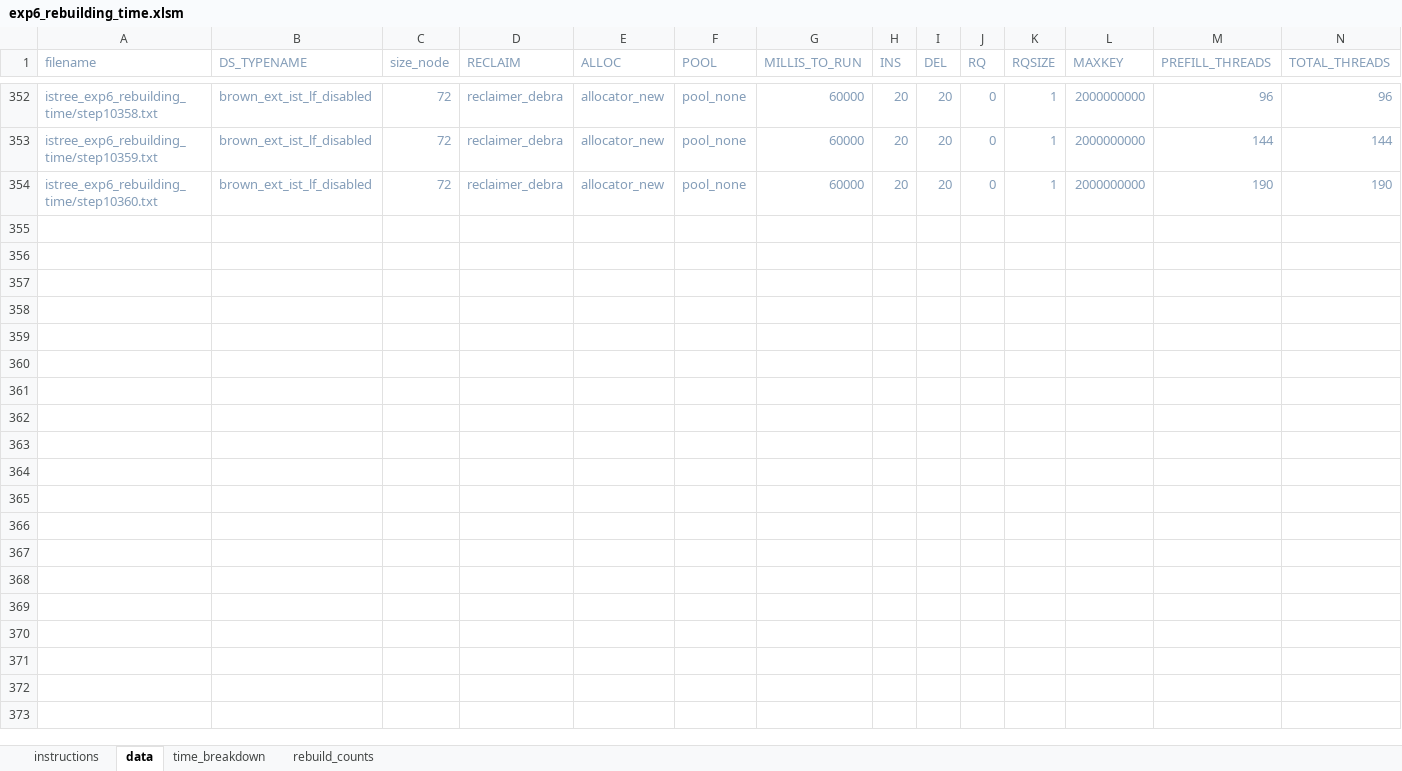
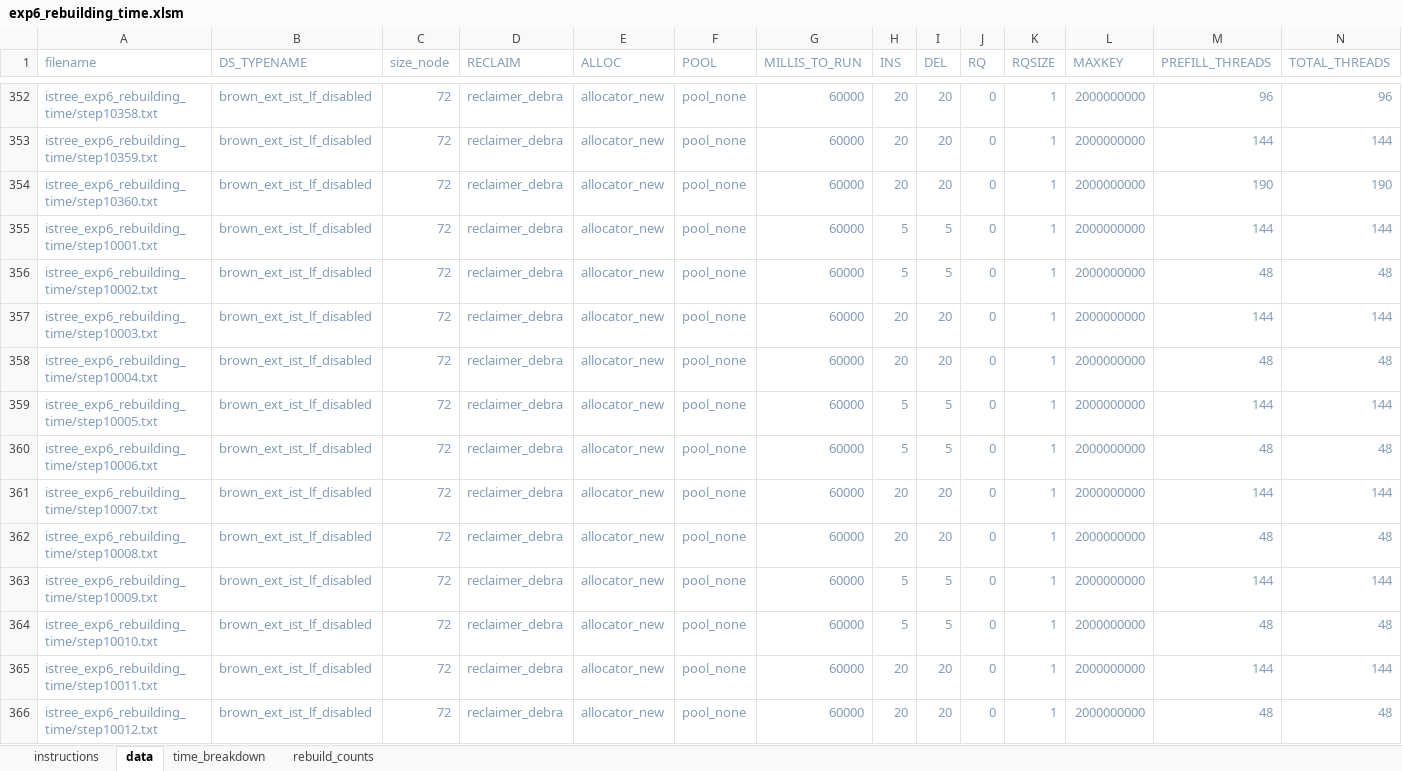
Before and after one commit to vmedv/Benchmark-v700-performance-prediction, an Excel workbook: microbench/experiments/istree_exp6_rebuilding_time/exp6_rebuilding_time.xlsm, sheet data, drawn as a sheet; only a part is shown, gaps mark what is left out; values as stored, in another font and other column widths than the file's, no borders; rows hold the shown columns only; the diff names each change by its address in the sheet, - before the commit and + after, or states it on an @@ line.

Commit message:
- preliminary results for istree experiments (EXCEPT exp4). - small tweak to timeouts for long run detection in main.cpp (for now, it varies by max key)

```diff
--- a/microbench/experiments/istree_exp6_rebuilding_time/exp6_rebuilding_time.xlsm (sheet data)
+++ b/microbench/experiments/istree_exp6_rebuilding_time/exp6_rebuilding_time.xlsm (sheet data)
+row 355: istree_exp6_rebuilding_time/step10001.txt | brown_ext_ist_lf_disabled | 72 | reclaimer_debra | allocator_new | pool_none | 60000 | 5 | 5 | 0 | 1 | 2000000000 | 144 | 144
+row 356: istree_exp6_rebuilding_time/step10002.txt | brown_ext_ist_lf_disabled | 72 | reclaimer_debra | allocator_new | pool_none | 60000 | 5 | 5 | 0 | 1 | 2000000000 | 48 | 48
+row 357: istree_exp6_rebuilding_time/step10003.txt | brown_ext_ist_lf_disabled | 72 | reclaimer_debra | allocator_new | pool_none | 60000 | 20 | 20 | 0 | 1 | 2000000000 | 144 | 144
+row 358: istree_exp6_rebuilding_time/step10004.txt | brown_ext_ist_lf_disabled | 72 | reclaimer_debra | allocator_new | pool_none | 60000 | 20 | 20 | 0 | 1 | 2000000000 | 48 | 48
+row 359: istree_exp6_rebuilding_time/step10005.txt | brown_ext_ist_lf_disabled | 72 | reclaimer_debra | allocator_new | pool_none | 60000 | 5 | 5 | 0 | 1 | 2000000000 | 144 | 144
+row 360: istree_exp6_rebuilding_time/step10006.txt | brown_ext_ist_lf_disabled | 72 | reclaimer_debra | allocator_new | pool_none | 60000 | 5 | 5 | 0 | 1 | 2000000000 | 48 | 48
+row 361: istree_exp6_rebuilding_time/step10007.txt | brown_ext_ist_lf_disabled | 72 | reclaimer_debra | allocator_new | pool_none | 60000 | 20 | 20 | 0 | 1 | 2000000000 | 144 | 144
+row 362: istree_exp6_rebuilding_time/step10008.txt | brown_ext_ist_lf_disabled | 72 | reclaimer_debra | allocator_new | pool_none | 60000 | 20 | 20 | 0 | 1 | 2000000000 | 48 | 48
+row 363: istree_exp6_rebuilding_time/step10009.txt | brown_ext_ist_lf_disabled | 72 | reclaimer_debra | allocator_new | pool_none | 60000 | 5 | 5 | 0 | 1 | 2000000000 | 144 | 144
+row 364: istree_exp6_rebuilding_time/step10010.txt | brown_ext_ist_lf_disabled | 72 | reclaimer_debra | allocator_new | pool_none | 60000 | 5 | 5 | 0 | 1 | 2000000000 | 48 | 48
+row 365: istree_exp6_rebuilding_time/step10011.txt | brown_ext_ist_lf_disabled | 72 | reclaimer_debra | allocator_new | pool_none | 60000 | 20 | 20 | 0 | 1 | 2000000000 | 144 | 144
+row 366: istree_exp6_rebuilding_time/step10012.txt | brown_ext_ist_lf_disabled | 72 | reclaimer_debra | allocator_new | pool_none | 60000 | 20 | 20 | 0 | 1 | 2000000000 | 48 | 48
```
Also changed, not shown: sheet rebuild_counts, sheet time_breakdown, charts or pictures, microbench/experiments/istree_exp1_scaling_threads/exp1_scaling_threads.xlsm, microbench/experiments/istree_exp2_memory_static/exp2_memory_static.xlsm, 16 other files.
